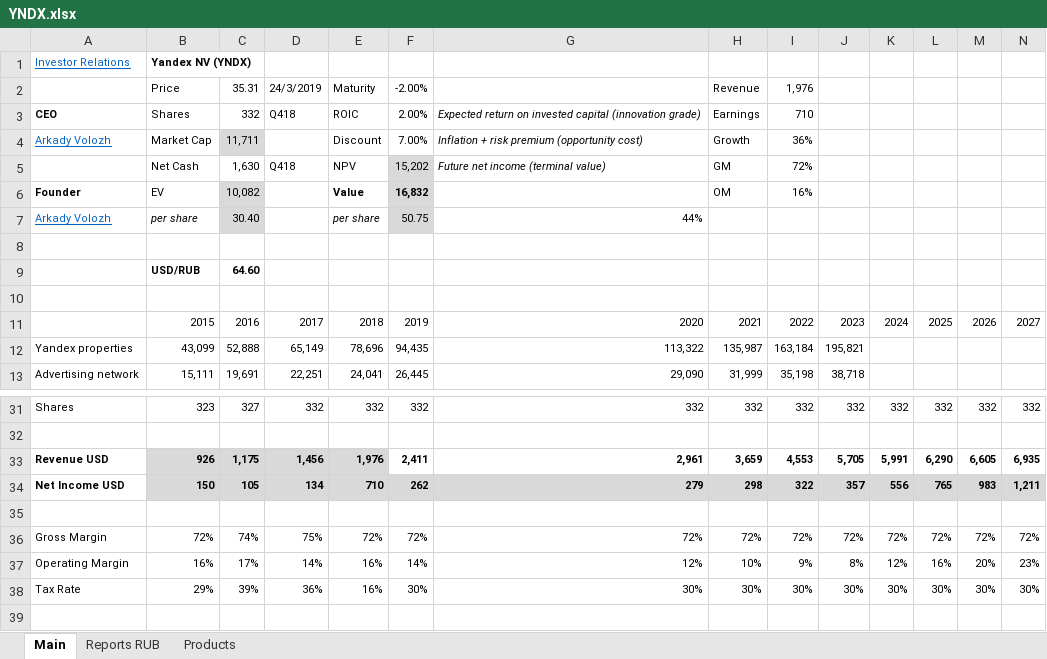
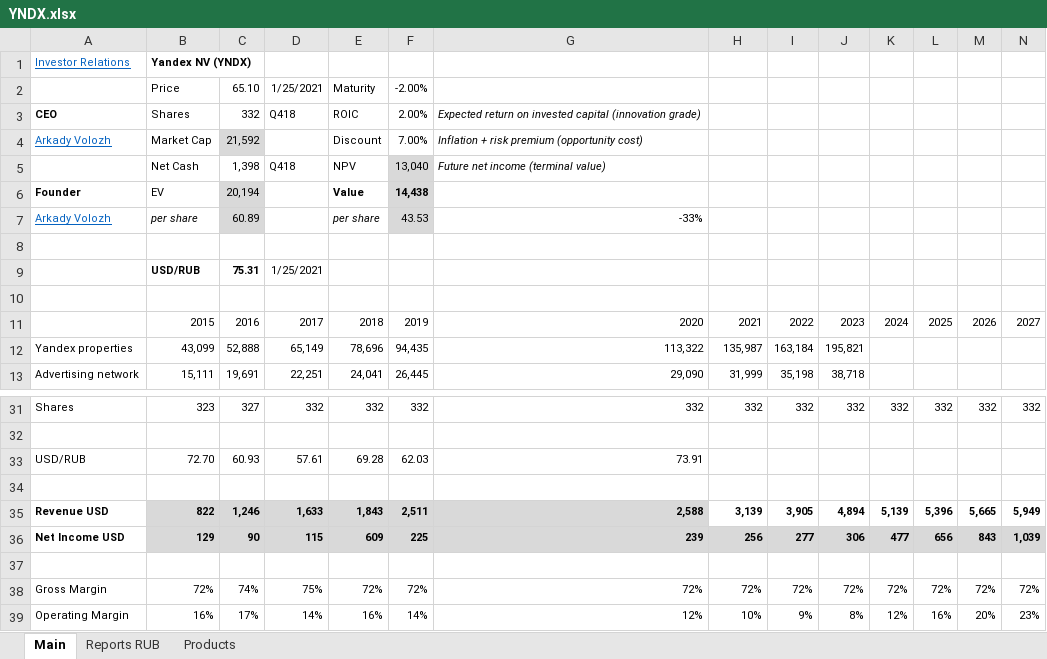
Before and after one commit to michaelsjoeberg/stocks, an Excel workbook: YNDX.xlsx, sheet Main, drawn as a sheet; only a part is shown, gaps mark what is left out; the shorter side is filled out with more unchanged rows; values as stored, in another font and other column widths than the file's, no borders; charts and pictures not drawn; removed rows and columns are numbered as before the commit, all else as after; rows hold the shown columns only; the diff covers the shown part only; the diff names each change by its address in the sheet, - before the commit and + after, or states it on an @@ line.

```diff
--- a/YNDX.xlsx (sheet Main)
+++ b/YNDX.xlsx (sheet Main)
-row 2:  | Price | 35.31 | 24/3/2019 | Maturity | -2.00% |  | Revenue | 1,976
+row 2:  | Price | 65.10 | 1/25/2021 | Maturity | -2.00%
-H3: Earnings
+H3: (empty)
-I3: 710
+I3: (empty)
-C4: 11,711
+C4: 21,592
-H4: Growth
+H4: (empty)
-I4: 36%
+I4: (empty)
-C5: 1,630
+C5: 1,398
-F5: 15,202
+F5: 13,040
-H5: GM
+H5: (empty)
-I5: 72%
+I5: (empty)
-C6: 10,082
+C6: 20,194
-F6: 16,832
+F6: 14,438
-H6: OM
+H6: (empty)
-I6: 16%
+I6: (empty)
-C7: 30.40
+C7: 60.89
-F7: 50.75
+F7: 43.53
-G7: 44%
+G7: -33%
-row 9:  | USD/RUB | 64.60
+row 9:  | USD/RUB | 75.31 | 1/25/2021
-row 33: Revenue USD | 926 | 1,175 | 1,456 | 1,976 | 2,411 | 2,961 | 3,659 | 4,553 | 5,705 | 5,991 | 6,290 | 6,605 | 6,935
+row 33: USD/RUB | 72.70 | 60.93 | 57.61 | 69.28 | 62.03 | 73.91
-row 34: Net Income USD | 150 | 105 | 134 | 710 | 262 | 279 | 298 | 322 | 357 | 556 | 765 | 983 | 1,211
+row 34: (empty)
-B34:N34 fill: #D9D9D9
+B34:N34 fill: none
+row 35: Revenue USD | 822 | 1,246 | 1,633 | 1,843 | 2,511 | 2,588 | 3,139 | 3,905 | 4,894 | 5,139 | 5,396 | 5,665 | 5,949
+row 36: Net Income USD | 129 | 90 | 115 | 609 | 225 | 239 | 256 | 277 | 306 | 477 | 656 | 843 | 1,039
```
Also changed, not shown: cell formats elsewhere in this sheet, sheet Reports RUB, formulas that keep their value, charts or pictures.
